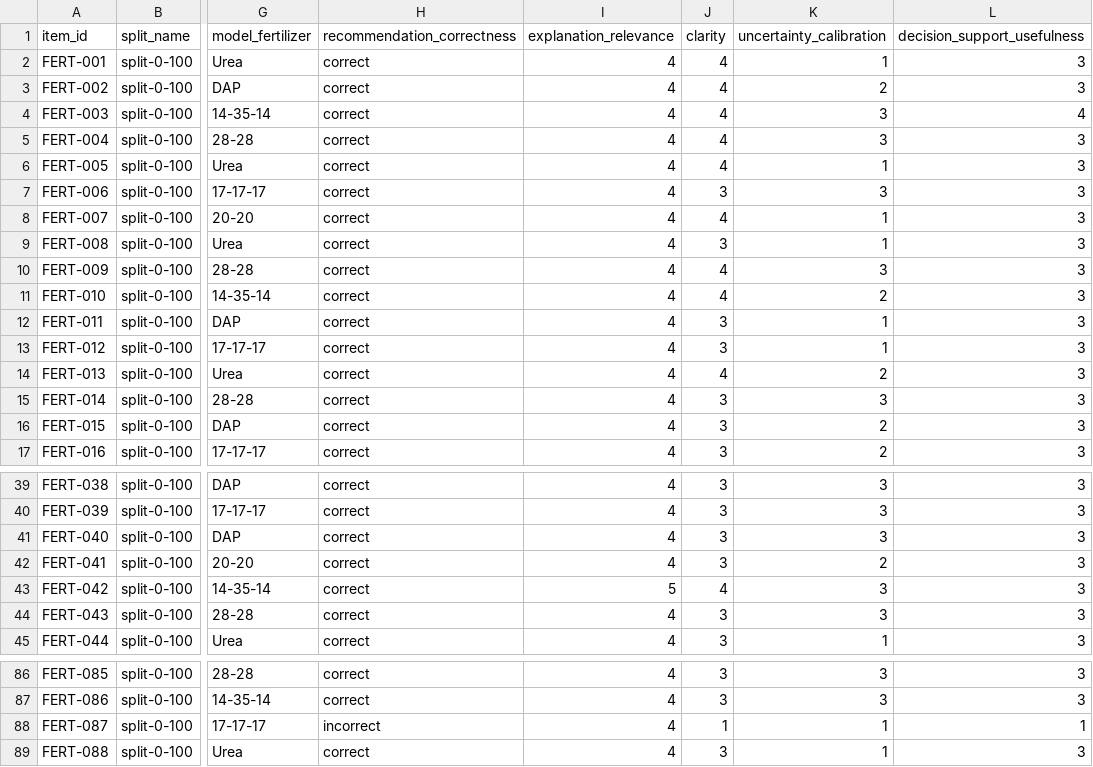
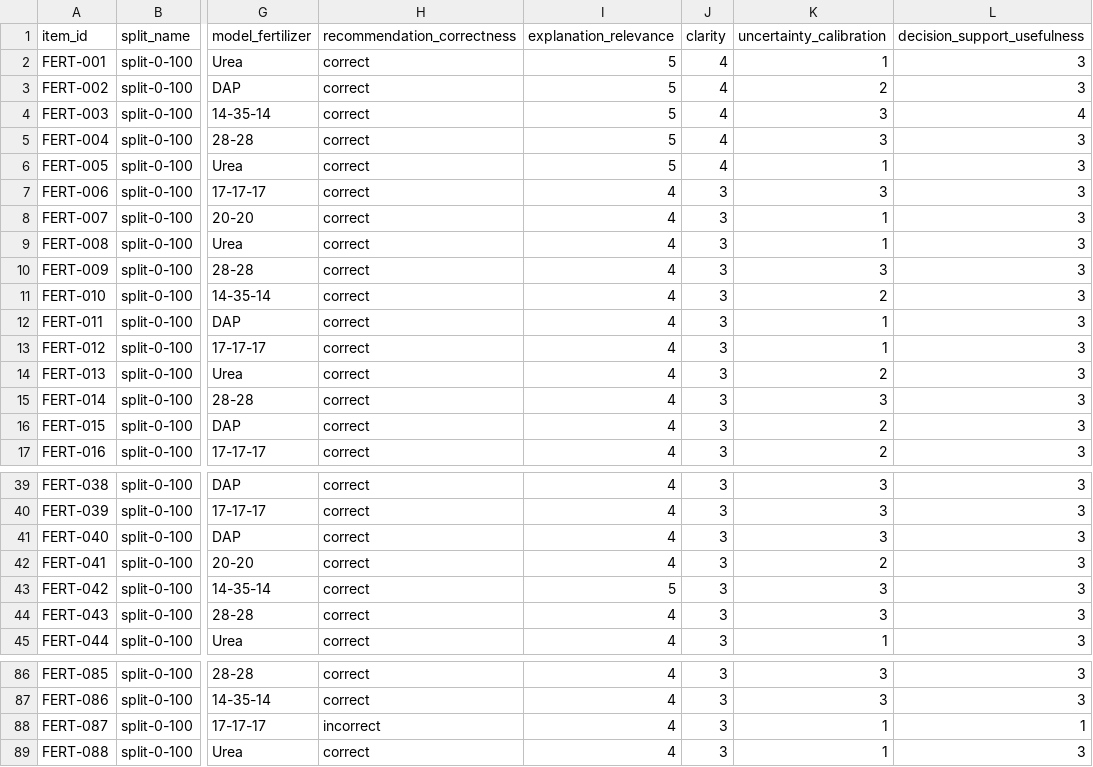
Before and after one commit to Ehanlion/HFAI-AgriGuide-Dataset, a CSV file: results-grading/fertilizer-result-gemini-pro-split-0-100-ethan.csv, drawn as a sheet; only a part is shown, gaps mark what is left out; the diff names each change by its address in the sheet, - before the commit and + after, or states it on an @@ line.

```diff
--- a/results-grading/fertilizer-result-gemini-pro-split-0-100-ethan.csv
+++ b/results-grading/fertilizer-result-gemini-pro-split-0-100-ethan.csv
-I2:I6 (explanation_relevance): 4
+I2:I6 (explanation_relevance): 5
-J8 (clarity): 4
+J8 (clarity): 3
-J10:J11 (clarity): 4
+J10:J11 (clarity): 3
-J14 (clarity): 4
+J14 (clarity): 3
-J43 (clarity): 4
+J43 (clarity): 3
-J88 (clarity): 1
+J88 (clarity): 3
```
Also changed, not shown: results-grading/fertilizer-result-gemini-pro-split-0-100-rachel.csv, 4 other files.
